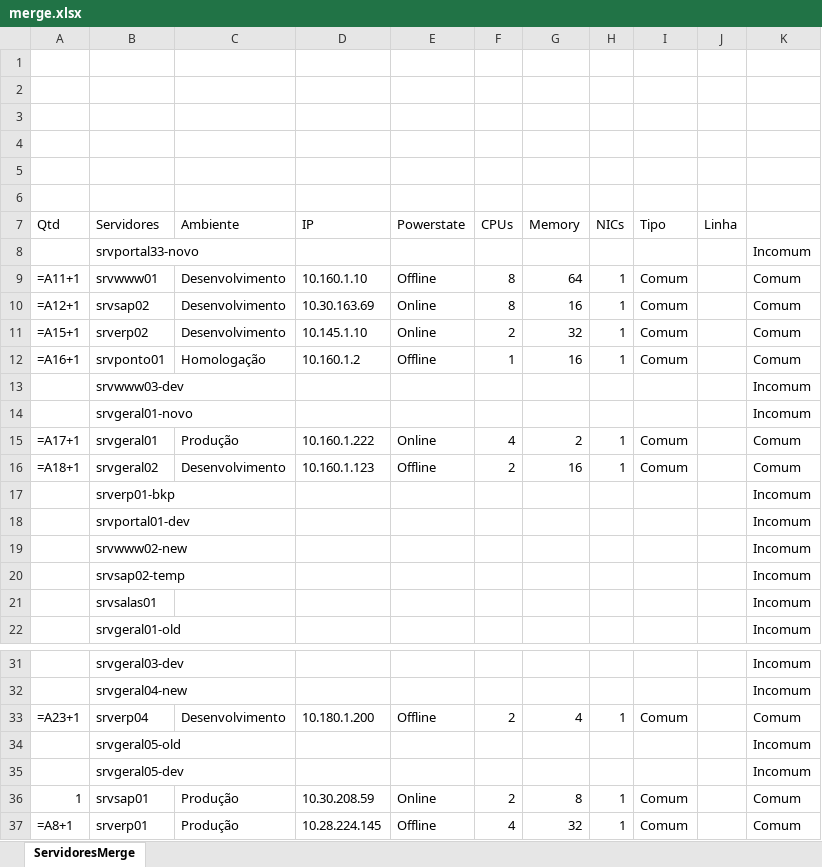
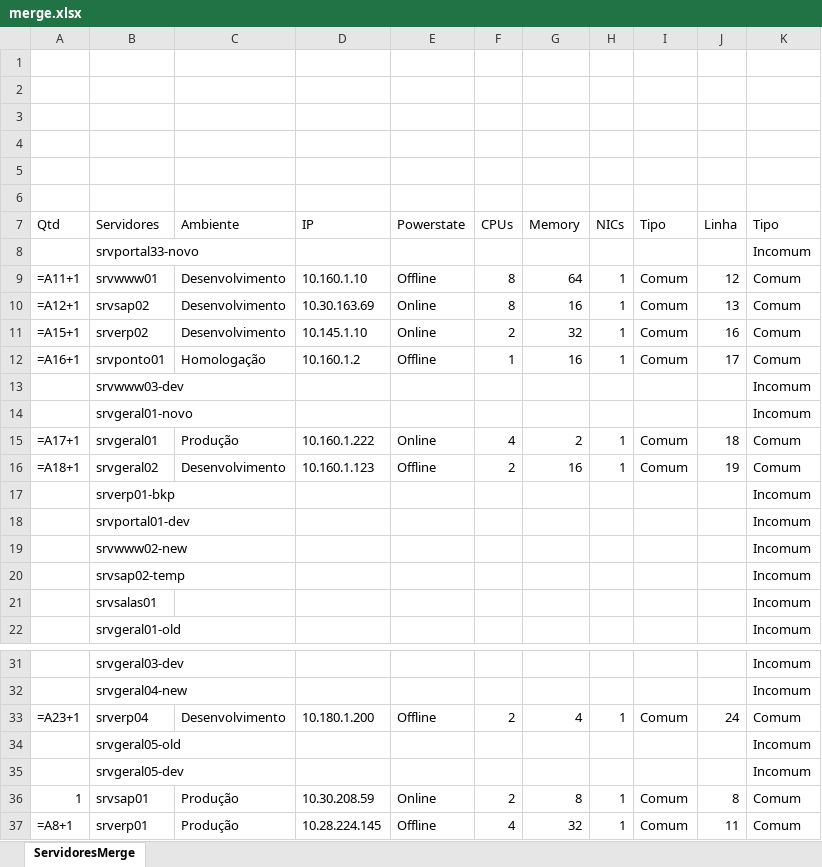
Before and after one commit to smartao/catapimba, an Excel workbook: 10-mergefullAB/merge.xlsx, sheet ServidoresMerge, drawn as a sheet; only a part is shown, gaps mark what is left out; values as stored, in another font and other column widths than the file's, no borders; formulas without a stored value are shown as written; the diff names each change by its address in the sheet, - before the commit and + after, or states it on an @@ line.

```diff
--- a/10-mergefullAB/merge.xlsx (sheet ServidoresMerge)
+++ b/10-mergefullAB/merge.xlsx (sheet ServidoresMerge)
-K7: (empty)
+K7: Tipo
-J9 (Linha): (empty)
+J9 (Linha): 12
-J10 (Linha): (empty)
+J10 (Linha): 13
-J11 (Linha): (empty)
+J11 (Linha): 16
-J12 (Linha): (empty)
+J12 (Linha): 17
-J15 (Linha): (empty)
+J15 (Linha): 18
-J16 (Linha): (empty)
+J16 (Linha): 19
-J33 (Linha): (empty)
+J33 (Linha): 24
-J36 (Linha): (empty)
+J36 (Linha): 8
-J37 (Linha): (empty)
+J37 (Linha): 11
```
Also changed, not shown: 10-mergefullAB/srv-de-para.xlsx, 3 other files.
